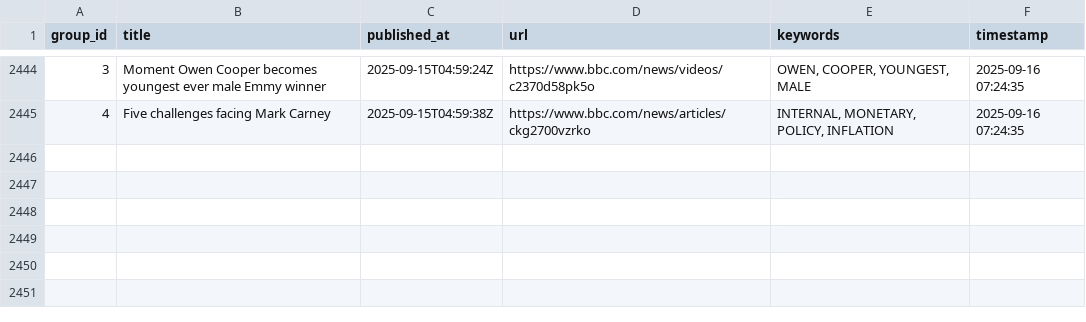
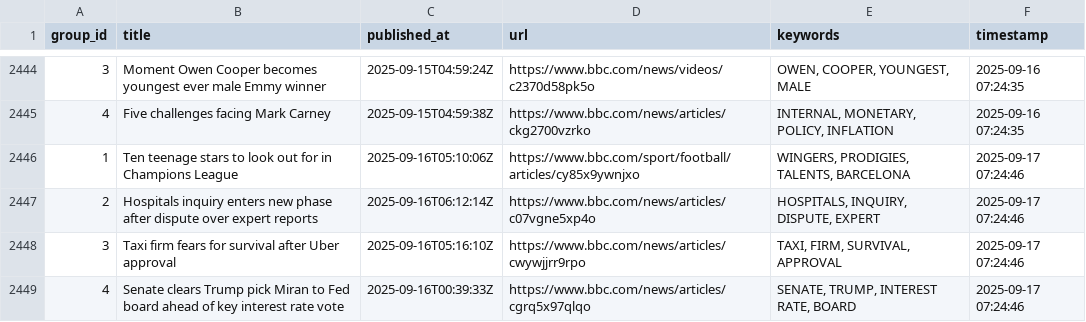
Before and after one commit to lileungws/whatsnews01, a CSV file: history/history.csv, drawn as a sheet; only a part is shown, gaps mark what is left out; the diff names each change by its address in the sheet, - before the commit and + after, or states it on an @@ line.

Commit message:
Update keywords main.csv

```diff
--- a/history/history.csv
+++ b/history/history.csv
+row 2446: 1 | Ten teenage stars to look out for in Champions League | 2025-09-16T05:10:06Z | https://www.bbc.com/sport/football/articles/cy85x9ywnjxo | WINGERS, PRODIGIES, TALENTS, BARCELONA | 2025-09-17 07:24:46
+row 2447: 2 | Hospitals inquiry enters new phase after dispute over expert reports | 2025-09-16T06:12:14Z | https://www.bbc.com/news/articles/c07vgne5xp4o | HOSPITALS, INQUIRY, DISPUTE, EXPERT | 2025-09-17 07:24:46
+row 2448: 3 | Taxi firm fears for survival after Uber approval | 2025-09-16T05:16:10Z | https://www.bbc.com/news/articles/cwywjjrr9rpo | TAXI, FIRM, SURVIVAL, APPROVAL | 2025-09-17 07:24:46
+row 2449: 4 | Senate clears Trump pick Miran to Fed board ahead of key interest rate vote | 2025-09-16T00:39:33Z | https://www.bbc.com/news/articles/cgrq5x97qlqo | SENATE, TRUMP, INTEREST RATE, BOARD | 2025-09-17 07:24:46
```
Also changed, not shown: web/data/main.csv.
